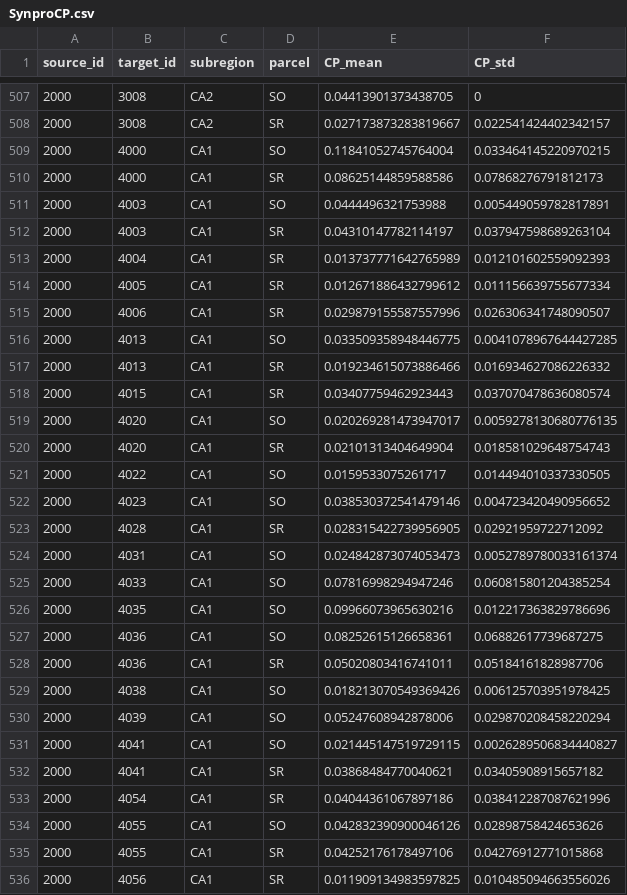
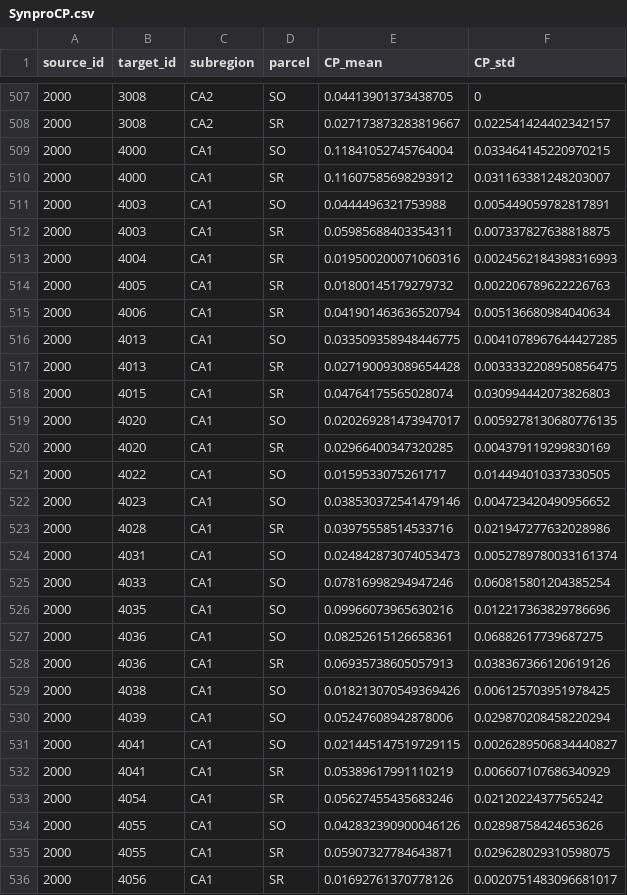
Before and after one commit to Hippocampome-Org/csv2db_import_v2, a CSV file: iconv/latin1/SynproCP.csv, drawn as a sheet; only a part is shown, gaps mark what is left out; the diff covers the shown part only.

```diff
--- a/iconv/latin1/SynproCP.csv
+++ b/iconv/latin1/SynproCP.csv
@@ -509,16 +509,16 @@ source_id,target_id,subregion,parcel,CP_mean,CP_std
 2000,4000,CA1,SO,0.11841052745764004,0.033464145220970215
-2000,4000,CA1,SR,0.08625144859588586,0.07868276791812173
+2000,4000,CA1,SR,0.11607585698293912,0.031163381248203007
 2000,4003,CA1,SO,0.0444496321753988,0.005449059782817891
-2000,4003,CA1,SR,0.04310147782114197,0.037947598689263104
-2000,4004,CA1,SR,0.013737771642765989,0.012101602559092393
-2000,4005,CA1,SR,0.012671886432799612,0.011156639755677334
-2000,4006,CA1,SR,0.029879155587557996,0.026306341748090507
+2000,4003,CA1,SR,0.05985688403354311,0.007337827638818875
+2000,4004,CA1,SR,0.019500200071060316,0.0024562184398316993
+2000,4005,CA1,SR,0.01800145179279732,0.002206789622226763
+2000,4006,CA1,SR,0.041901463636520794,0.005136680984040634
 2000,4013,CA1,SO,0.033509358948446775,0.0041078967644427285
-2000,4013,CA1,SR,0.019234615073886466,0.016934627086226332
-2000,4015,CA1,SR,0.03407759462923443,0.037070478636080574
+2000,4013,CA1,SR,0.027190093089654428,0.0033332208950856475
+2000,4015,CA1,SR,0.04764175565028074,0.030994442073826803
 2000,4020,CA1,SO,0.020269281473947017,0.0059278130680776135
-2000,4020,CA1,SR,0.02101313404649904,0.018581029648754743
+2000,4020,CA1,SR,0.02966400347320285,0.004379119299830169
 2000,4022,CA1,SO,0.0159533075261717,0.014494010337330505
 2000,4023,CA1,SO,0.038530372541479146,0.004723420490956652
-2000,4028,CA1,SR,0.028315422739956905,0.02921959722712092
+2000,4028,CA1,SR,0.03975558514533716,0.021947277632028986
 2000,4031,CA1,SO,0.024842873074053473,0.0052789780033161374
@@ -527,3 +527,3 @@ source_id,target_id,subregion,parcel,CP_mean,CP_std
 2000,4036,CA1,SO,0.08252615126658361,0.06882617739687275
-2000,4036,CA1,SR,0.05020803416741011,0.05184161828987706
+2000,4036,CA1,SR,0.06935738605057913,0.038367366120619126
 2000,4038,CA1,SO,0.018213070549369426,0.006125703951978425
@@ -531,6 +531,6 @@ source_id,target_id,subregion,parcel,CP_mean,CP_std
 2000,4041,CA1,SO,0.021445147519729115,0.0026289506834440827
-2000,4041,CA1,SR,0.03868484770040621,0.03405908915657182
-2000,4054,CA1,SR,0.04044361067897186,0.038412287087621996
+2000,4041,CA1,SR,0.05389617991110219,0.006607107686340929
+2000,4054,CA1,SR,0.05627455435683246,0.02120224377565242
 2000,4055,CA1,SO,0.042832390900046126,0.02898758424653626
-2000,4055,CA1,SR,0.04252176178497106,0.04276912771015868
-2000,4056,CA1,SR,0.011909134983597825,0.010485094663556026
+2000,4055,CA1,SR,0.05907327784643871,0.029628029310598075
+2000,4056,CA1,SR,0.01692761370778126,0.0020751483096681017
```
Also changed, not shown: 39 edited cells elsewhere in this file, iconv/latin1/SynproCPTotal.csv, iconv/latin1/SynproNOC.csv, 3 other files.
